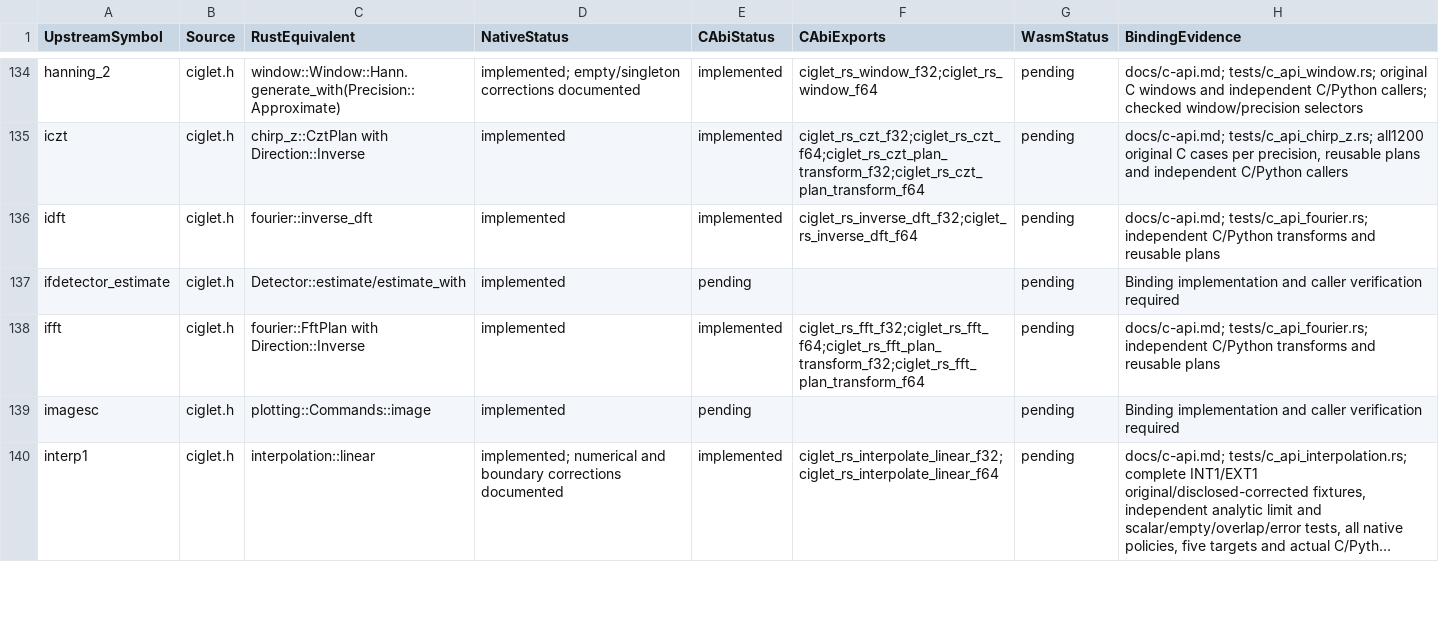
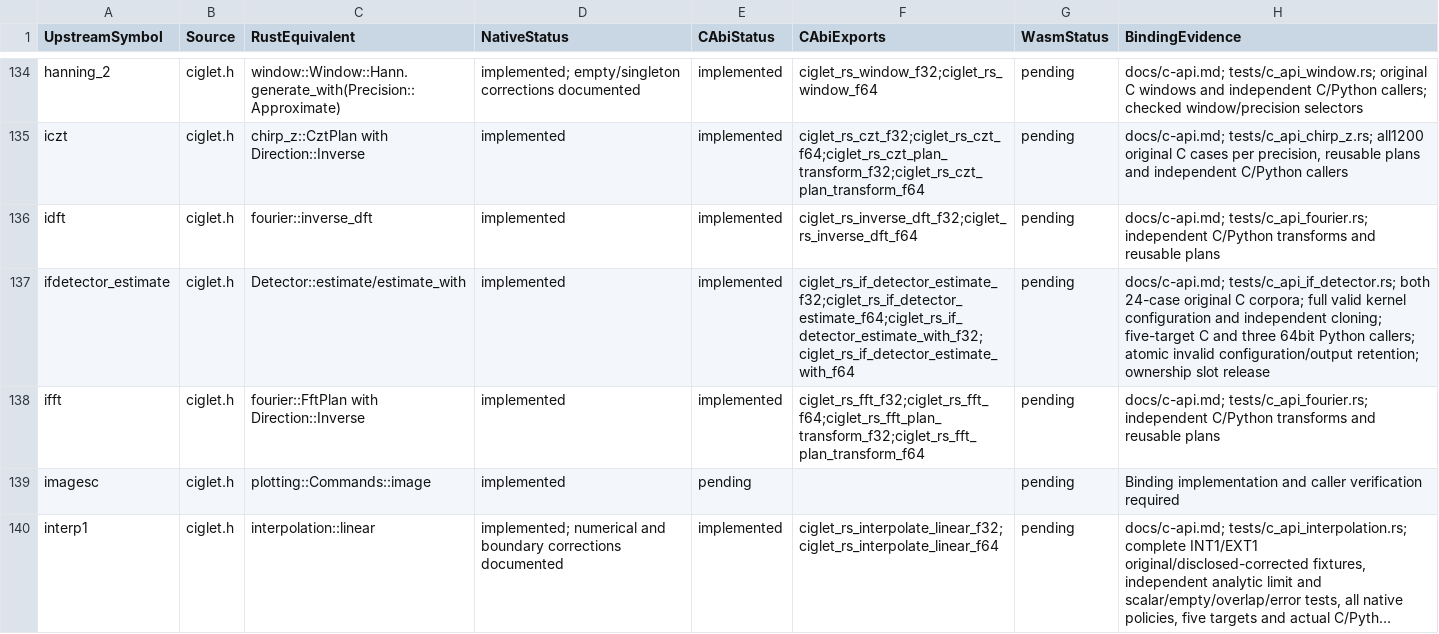
Before and after one commit to Lqm1/ciglet-rs, a CSV file: docs/binding-inventory.csv, drawn as a sheet; only a part is shown, gaps mark what is left out; long unchanged cells end in …; the diff covers the shown part only.

Commit message:
feat: expose owned instantaneous frequency detectors through C

```diff
--- a/docs/binding-inventory.csv
+++ b/docs/binding-inventory.csv
@@ -136,3 +136,3 @@
 "idft","ciglet.h","fourier::inverse_dft","implemented","implemented","ciglet_rs_inverse_dft_f32;ciglet_rs_inverse_dft_f64","pending","docs/c-api.md; tests/c_api_fourier.rs; independent C/Python transforms and reusable plans"
-"ifdetector_estimate","ciglet.h","Detector::estimate/estimate_with","implemented","pending","","pending","Binding implementation and caller verification required"
+"ifdetector_estimate","ciglet.h","Detector::estimate/estimate_with","implemented","implemented","ciglet_rs_if_detector_estimate_f32;ciglet_rs_if_detector_estimate_f64;ciglet_rs_if_detector_estimate_with_f32;ciglet_rs_if_detector_estimate_with_f64","pending","docs/c-api.md; tests/c_api_if_detector.rs; both 24-case original C corpora; full valid kernel configuration and independent cloning; five-target C and three 64bit Python callers; atomic invalid configuration/output retention; ownership slot release"
 "ifft","ciglet.h","fourier::FftPlan with Direction::Inverse","implemented","implemented","ciglet_rs_fft_f32;ciglet_rs_fft_f64;ciglet_rs_fft_plan_transform_f32;ciglet_rs_fft_plan_transform_f64","pending","docs/c-api.md; tests/c_api_fourier.rs; independent C/Python transforms and reusable plans"
```
Also changed, not shown: 15 edited cells elsewhere in this file, 8 other files.
